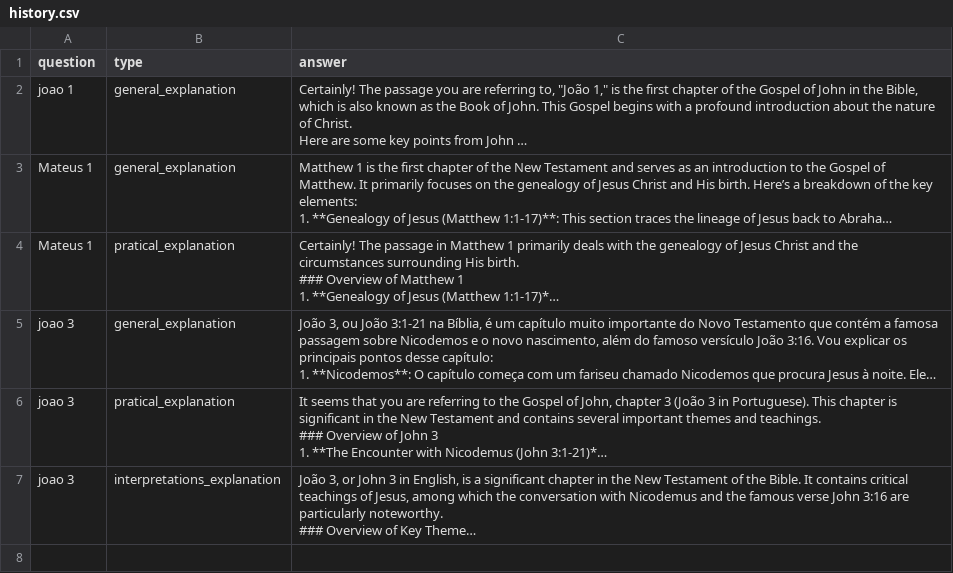
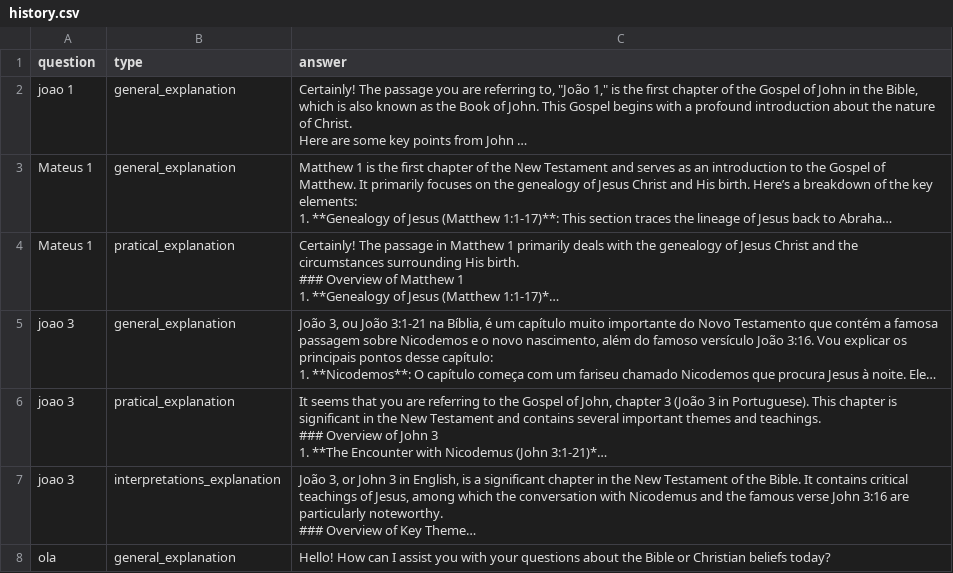
Before and after one commit to EnzoHashinokutiXavier/HolyMind, a CSV file: backend/history.csv, drawn as a sheet; long unchanged cells end in …; the diff names each change by its address in the sheet, - before the commit and + after, or states it on an @@ line.

```diff
--- a/backend/history.csv
+++ b/backend/history.csv
+row 8: ola | general_explanation | Hello! How can I assist you with your questions about the Bible or Christian beliefs today?
```
Also changed, not shown: 3 other files.
